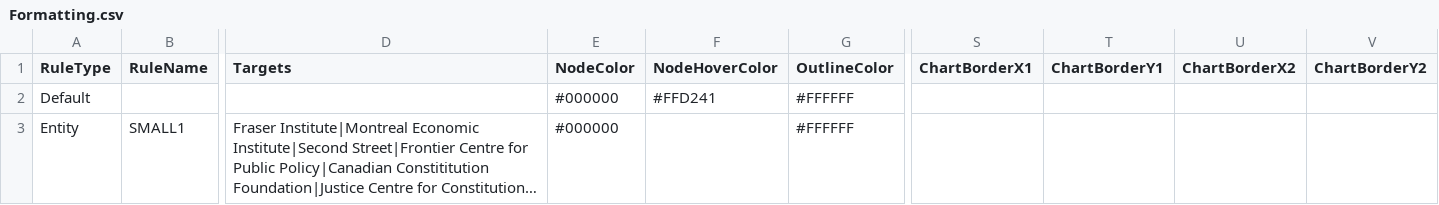
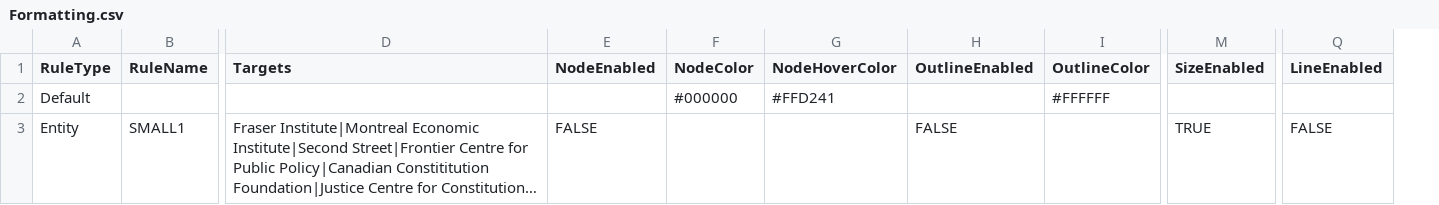
Before and after one commit to xStan89/MapperTool, a CSV file: data/Formatting.csv, drawn as a sheet; only a part is shown, gaps mark what is left out; long unchanged cells end in …; removed rows and columns are numbered as before the commit, all else as after; the diff names each change by its address in the sheet, - before the commit and + after, or states it on an @@ line.

Commit message:
Add files via upload

```diff
--- a/data/Formatting.csv
+++ b/data/Formatting.csv
+column E (NodeEnabled), row 3: FALSE
+column H (OutlineEnabled), row 3: FALSE
+column M (SizeEnabled), row 3: TRUE
+column Q (LineEnabled), row 3: FALSE
-column S (ChartBorderX1), empty
-column T (ChartBorderY1), empty
-column U (ChartBorderX2), empty
-column V (ChartBorderY2), empty
-F3 (NodeColor): #000000
+F3 (NodeColor): (empty)
-I3 (OutlineColor): #FFFFFF
+I3 (OutlineColor): (empty)
```
